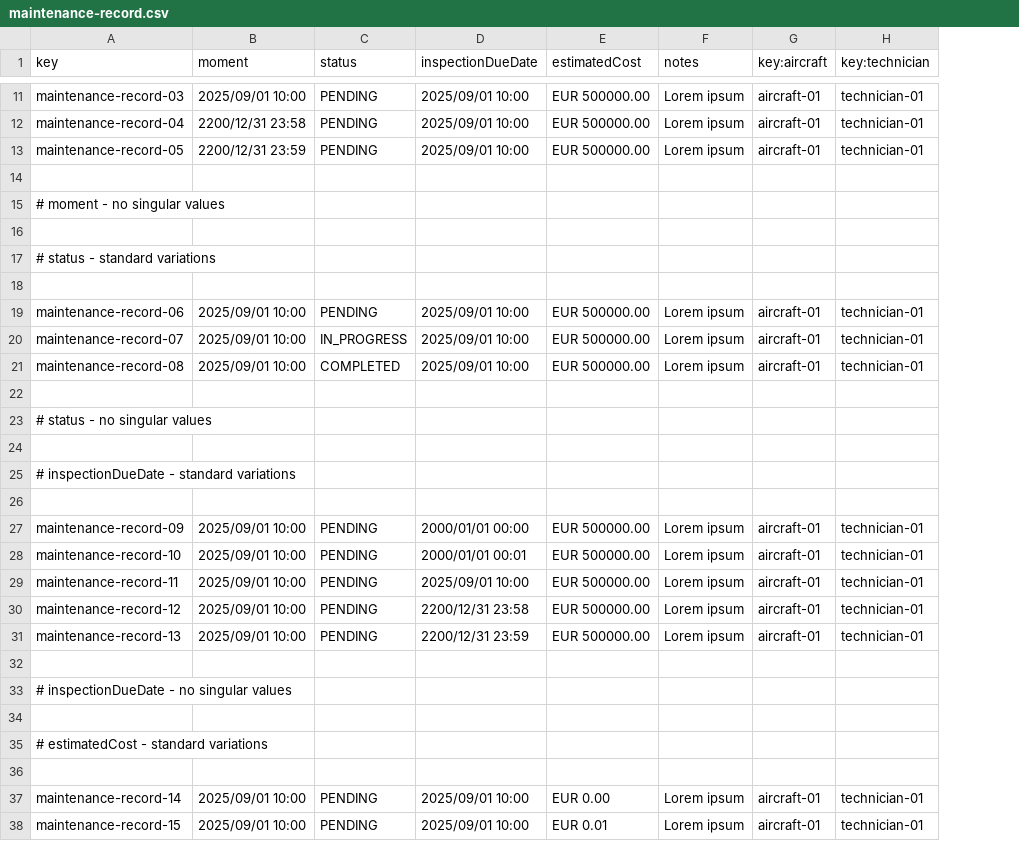
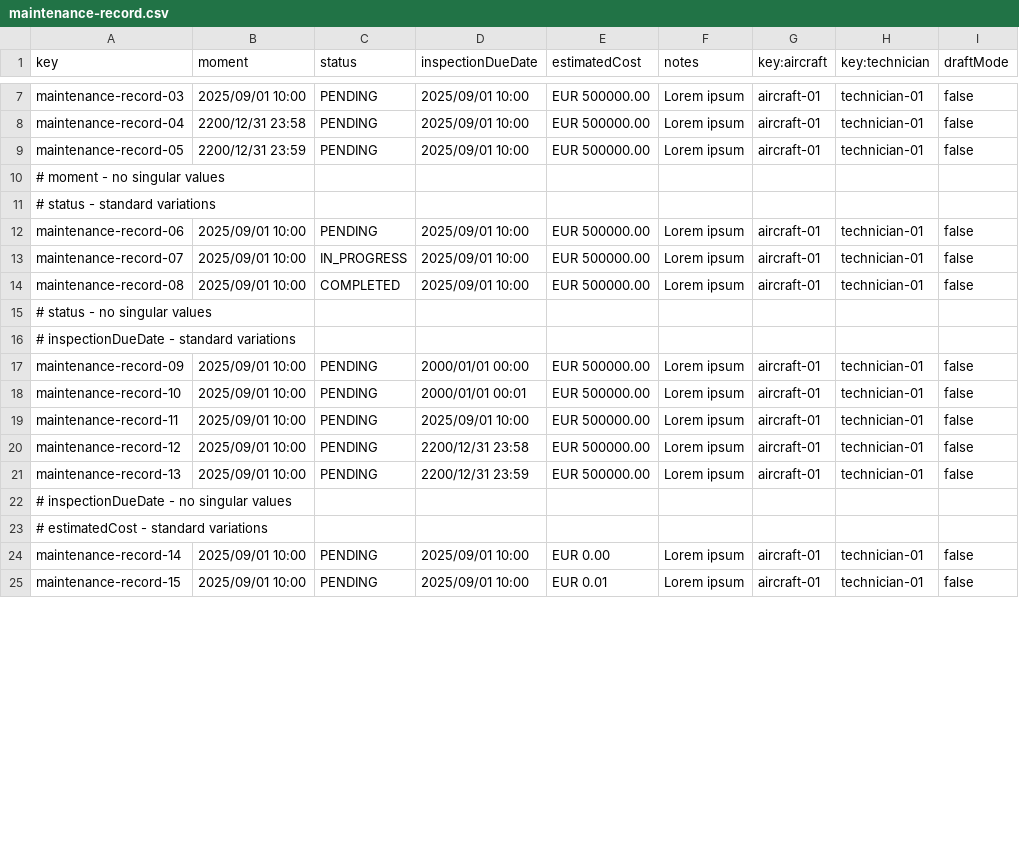
Before and after one commit to FernandoTC18/Acme-ANS-C3, a CSV file: src/main/resources/WEB-INF/data/sample/maintenance-record.csv, drawn as a sheet; only a part is shown, gaps mark what is left out; removed rows and columns are numbered as before the commit, all else as after; the diff covers the shown part only; the diff names each change by its address in the sheet, - before the commit and + after, or states it on an @@ line.

```diff
--- a/src/main/resources/WEB-INF/data/sample/maintenance-record.csv
+++ b/src/main/resources/WEB-INF/data/sample/maintenance-record.csv
+column I (draftMode), rows 7-25: false | false | false |  |  | false | false | false |  |  | false | false | false | false | false |  |  | false | false
-row 14: (empty)
-row 16: (empty)
-row 18: (empty)
-row 22: (empty)
-row 24: (empty)
-row 26: (empty)
-row 32: (empty)
-row 34: (empty)
-row 36: (empty)
```
Also changed, not shown: 3 added rows and 14 removed rows elsewhere in this file, 12 other files.
